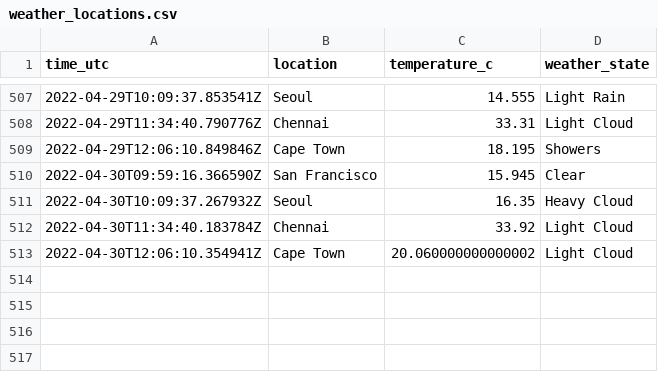
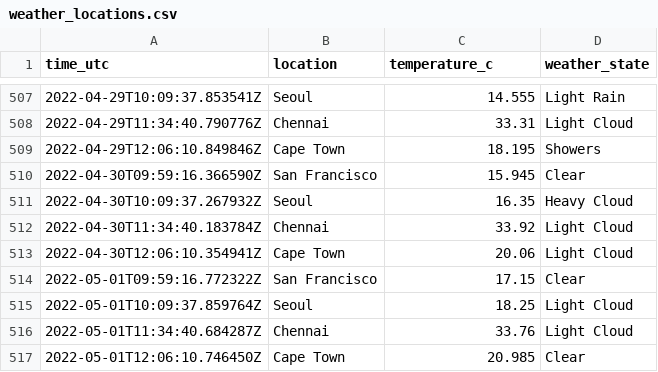
Before and after one commit to n-venkatesan/medium-articles, a CSV file: articles/github-actions/weather_locations.csv, drawn as a sheet; only a part is shown, gaps mark what is left out.

```diff
--- a/articles/github-actions/weather_locations.csv
+++ b/articles/github-actions/weather_locations.csv
@@ -512,2 +512,6 @@ time_utc,location,temperature_c,weather_state
 2022-04-30T11:34:40.183784Z,Chennai,33.92,Light Cloud
-2022-04-30T12:06:10.354941Z,Cape Town,20.060000000000002,Light Cloud
+2022-04-30T12:06:10.354941Z,Cape Town,20.06,Light Cloud
+2022-05-01T09:59:16.772322Z,San Francisco,17.15,Clear
+2022-05-01T10:09:37.859764Z,Seoul,18.25,Light Cloud
+2022-05-01T11:34:40.684287Z,Chennai,33.76,Light Cloud
+2022-05-01T12:06:10.746450Z,Cape Town,20.985,Clear
```
Also changed, not shown: 1 other file.
